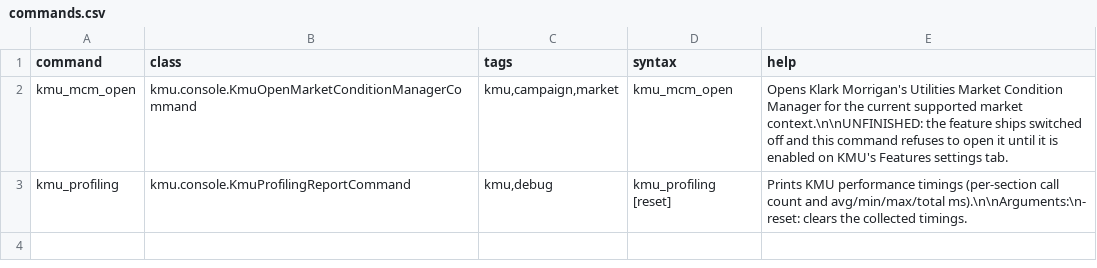
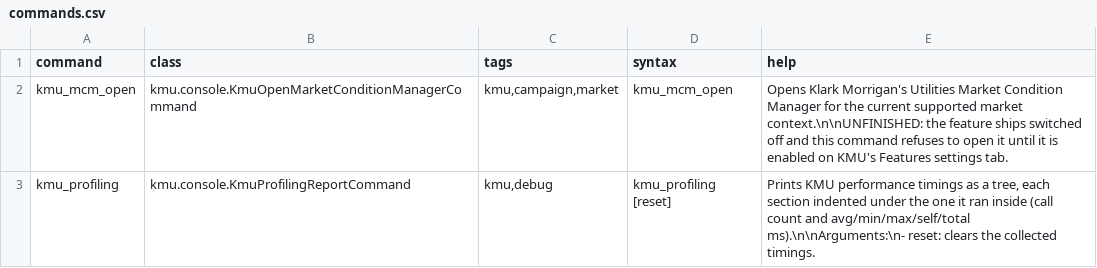
Before and after one commit to Klark-Morrigan/Starsector-Mod-KMU, a CSV file: data/console/commands.csv, drawn as a sheet.

```diff
--- a/data/console/commands.csv
+++ b/data/console/commands.csv
@@ -2,2 +2,2 @@ command,class,tags,syntax,help
 kmu_mcm_open,kmu.console.KmuOpenMarketConditionManagerCommand,"kmu,campaign,market",kmu_mcm_open,"Opens Klark Morrigan's Utilities Market Condition Manager for the current supported market context.\n\nUNFINISHED: the feature ships switched off and this command refuses to open it until it is enabled on KMU's Features settings tab."
-kmu_profiling,kmu.console.KmuProfilingReportCommand,"kmu,debug",kmu_profiling [reset],"Prints KMU performance timings (per-section call count and avg/min/max/total ms).\n\nArguments:\n- reset: clears the collected timings."
+kmu_profiling,kmu.console.KmuProfilingReportCommand,"kmu,debug",kmu_profiling [reset],"Prints KMU performance timings as a tree, each section indented under the one it ran inside (call count and avg/min/max/self/total ms).\n\nArguments:\n- reset: clears the collected timings."
```
Also changed, not shown: 2 other files.
